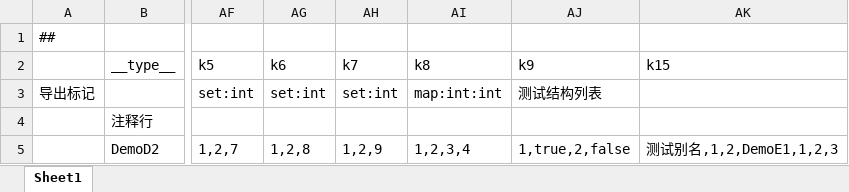
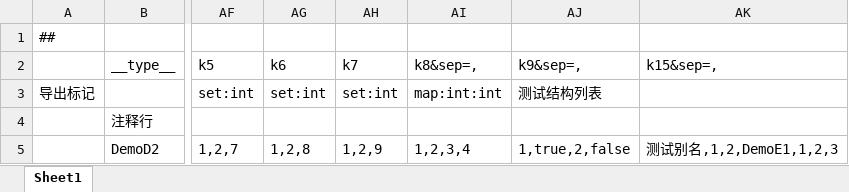
Before and after one commit to focus-creative-games/luban_examples, an Excel workbook: Benchmark/Datas/benchmark_tables/table.xlsx, sheet Sheet1, drawn as a sheet; only a part is shown, gaps mark what is left out; values as stored, in another font and other column widths than the file's, no borders; the diff names each change by its address in the sheet, - before the commit and + after, or states it on an @@ line.

```diff
--- a/Benchmark/Datas/benchmark_tables/table.xlsx (sheet Sheet1)
+++ b/Benchmark/Datas/benchmark_tables/table.xlsx (sheet Sheet1)
-AI2: k8
+AI2: k8&sep=,
-AJ2: k9
+AJ2: k9&sep=,
-AK2: k15
+AK2: k15&sep=,
```
Also changed, not shown: Benchmark/Datas/beans.xlsx, Benchmark/Datas/benchmark_tables/table2.xlsx, 3 other files.
